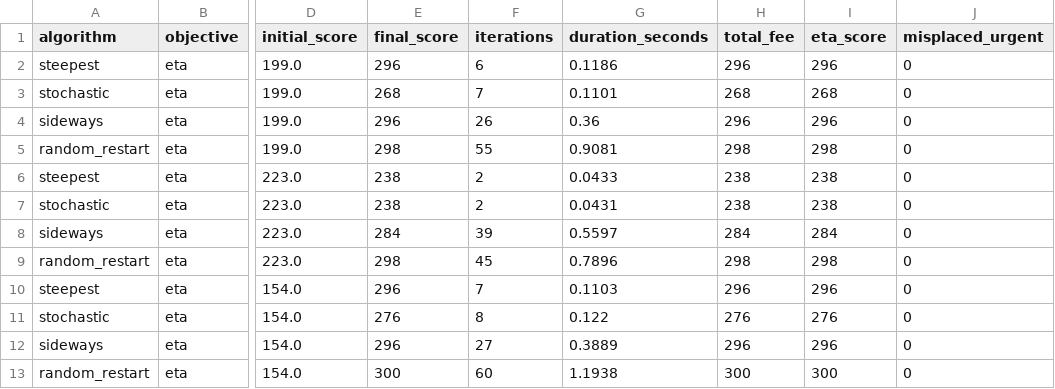
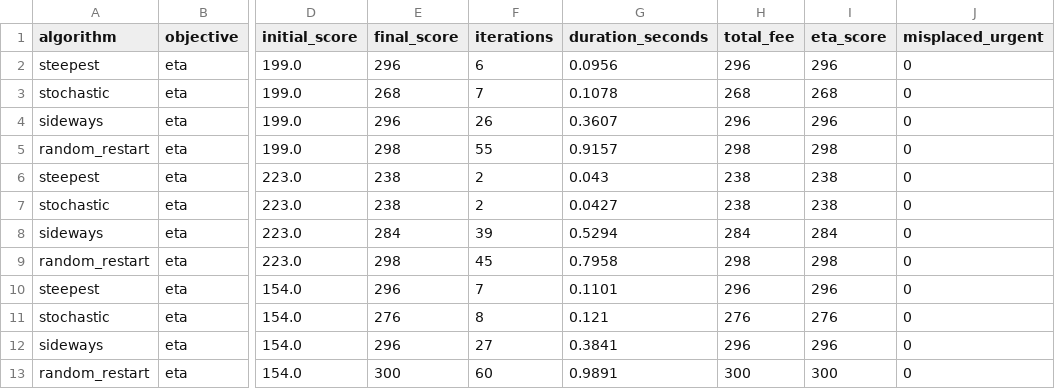
Before and after one commit to tiaracli/IF3070_G18_Triplets, a CSV file: output/bonus_eta/hasil_eta.csv, drawn as a sheet; only a part is shown, gaps mark what is left out; the diff names each change by its address in the sheet, - before the commit and + after, or states it on an @@ line.

Commit message:
run ulang semua output

```diff
--- a/output/bonus_eta/hasil_eta.csv
+++ b/output/bonus_eta/hasil_eta.csv
-G2 (duration_seconds): 0.1186
+G2 (duration_seconds): 0.0956
-G3 (duration_seconds): 0.1101
+G3 (duration_seconds): 0.1078
-G4 (duration_seconds): 0.36
+G4 (duration_seconds): 0.3607
-G5 (duration_seconds): 0.9081
+G5 (duration_seconds): 0.9157
-G6 (duration_seconds): 0.0433
+G6 (duration_seconds): 0.043
-G7 (duration_seconds): 0.0431
+G7 (duration_seconds): 0.0427
-G8 (duration_seconds): 0.5597
+G8 (duration_seconds): 0.5294
-G9 (duration_seconds): 0.7896
+G9 (duration_seconds): 0.7958
-G10 (duration_seconds): 0.1103
+G10 (duration_seconds): 0.1101
-G11 (duration_seconds): 0.122
+G11 (duration_seconds): 0.121
-G12 (duration_seconds): 0.3889
+G12 (duration_seconds): 0.3841
-G13 (duration_seconds): 1.1938
+G13 (duration_seconds): 0.9891
```
Also changed, not shown: output/ga/hasil.csv, output/ga/hasil_bonus.csv, 37 other files.
